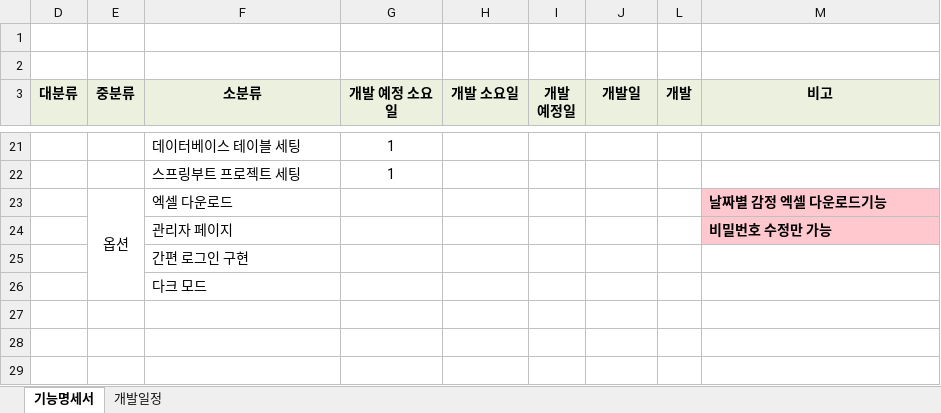
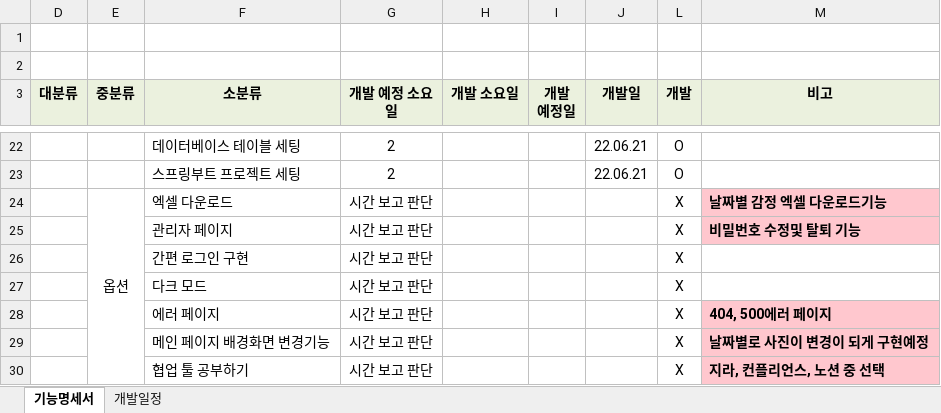
Before and after one commit to Increase-team/File, an Excel workbook: 팀_프로젝트.xlsx, sheet 기능명세서, drawn as a sheet; only a part is shown, gaps mark what is left out; values as stored, in another font and other column widths than the file's, no borders; addresses are those after the commit; the diff covers the shown part only; the diff names each change by its address in the sheet, - before the commit and + after, or states it on an @@ line.

Commit message:
feat: 기능명세서_구체화

```diff
--- a/팀_프로젝트.xlsx (sheet 기능명세서)
+++ b/팀_프로젝트.xlsx (sheet 기능명세서)
-G22:G23 (개발 예정 소요일): 1
+G22:G23 (개발 예정 소요일): 2
-J22:J23 (개발일): (empty)
+J22:J23 (개발일): 22.06.21
-L22:L23 (개발): (empty)
+L22:L23 (개발): O
-G24:G27 (개발 예정 소요일): (empty)
+G24:G27 (개발 예정 소요일): 시간 보고 판단
-L24:L27 (개발): (empty)
+L24:L27 (개발): X
-M25 (비고): 비밀번호 수정만 가능
+M25 (비고): 비밀번호 수정및 탈퇴 기능
+row 28:  |  | 에러 페이지 | 시간 보고 판단 |  |  |  | X | 404, 500에러 페이지
+row 29:  |  | 메인 페이지 배경화면 변경기능 | 시간 보고 판단 |  |  |  | X | 날짜별로 사진이 변경이 되게 구현예정
+row 30:  |  | 협업 툴 공부하기 | 시간 보고 판단 |  |  |  | X | 지라, 컨플리언스, 노션 중 선택
```
Also changed, not shown: 1 added row, 44 edited cells, cell formats and merged cells elsewhere in this sheet, sheet 개발일정, charts or pictures.
